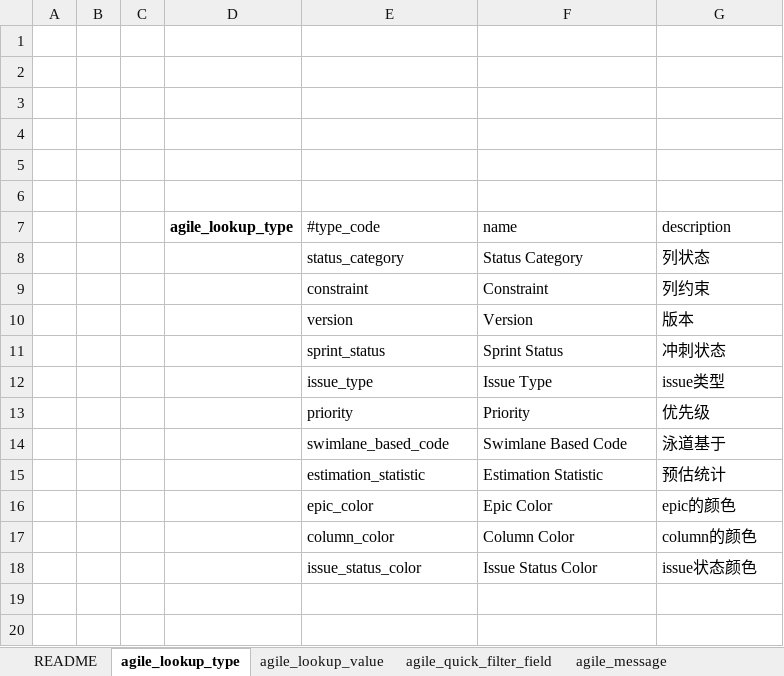
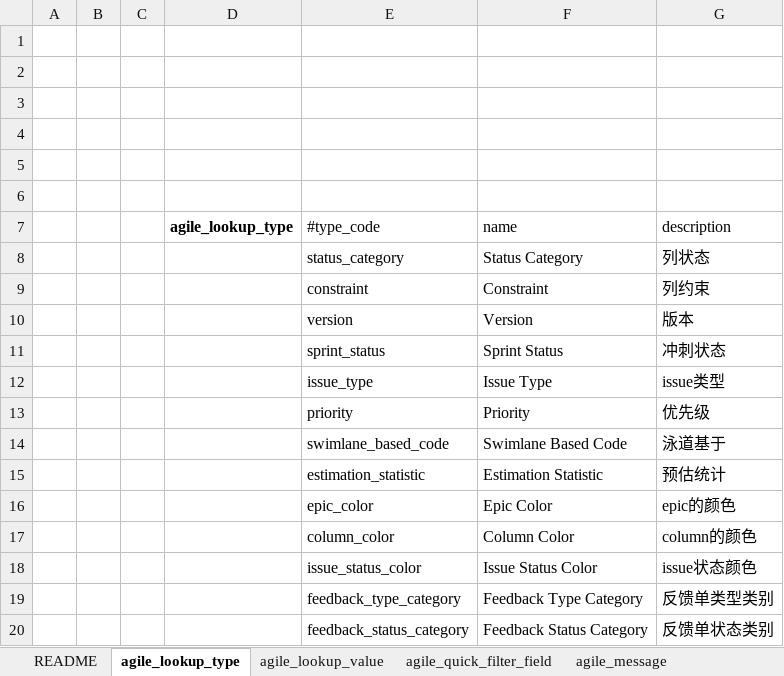
Before and after one commit to choerodon/agile-service-old, an Excel workbook: src/main/resources/script/db/data_init/2018-05-19-data-init.xlsx, sheet agile_lookup_type, drawn as a sheet; values as stored, in another font and other column widths than the file's, no borders; the diff names each change by its address in the sheet, - before the commit and + after, or states it on an @@ line.

```diff
--- a/src/main/resources/script/db/data_init/2018-05-19-data-init.xlsx (sheet agile_lookup_type)
+++ b/src/main/resources/script/db/data_init/2018-05-19-data-init.xlsx (sheet agile_lookup_type)
+row 19:  |  |  |  | feedback_type_category | Feedback Type Category | 反馈单类型类别
+row 20:  |  |  |  | feedback_status_category | Feedback Status Category | 反馈单状态类别
```
Also changed, not shown: sheet agile_lookup_value, 56 other files.
